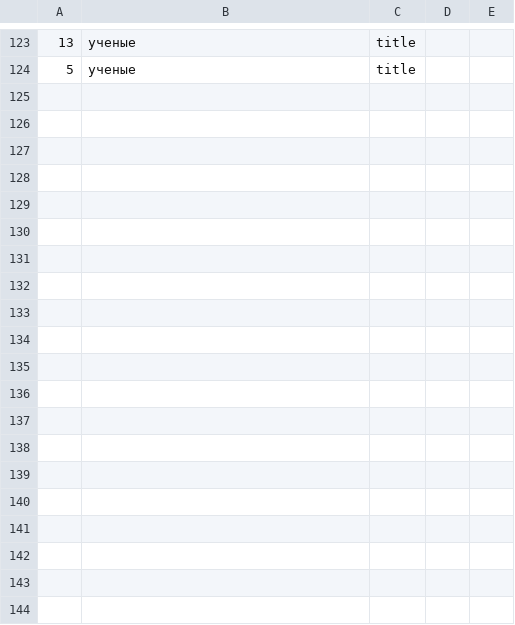
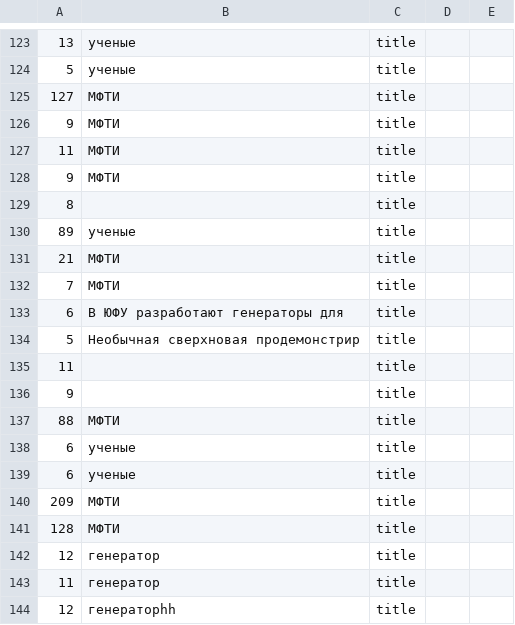
Before and after one commit to AnastasiyaGolovaWA/anastasiya-golova-2-develop, a CSV file: time_elastic_title.csv, drawn as a sheet; only a part is shown, gaps mark what is left out; the diff covers the shown part only.

```diff
--- a/time_elastic_title.csv
+++ b/time_elastic_title.csv
@@ -124 +124,21 @@
 "5","ученые","title"
+"127","МФТИ ","title"
+"9","МФТИ ","title"
+"11","МФТИ ","title"
+"9","МФТИ ","title"
+"8",,"title"
+"89","ученые","title"
+"21","МФТИ ","title"
+"7","МФТИ ","title"
+"6","В ЮФУ разработают генераторы для","title"
+"5","Необычная сверхновая продемонстрир","title"
+"11",,"title"
+"9",,"title"
+"88","МФТИ ","title"
+"6","ученые","title"
+"6","ученые","title"
+"209","МФТИ ","title"
+"128","МФТИ ","title"
+"12","генератор","title"
+"11","генератор","title"
+"12","генераторhh","title"
```
Also changed, not shown: 12 added rows elsewhere in this file, time_sql_title.csv, 6 other files.
